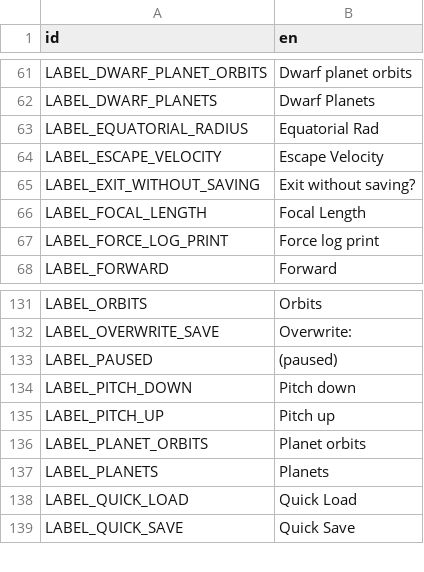
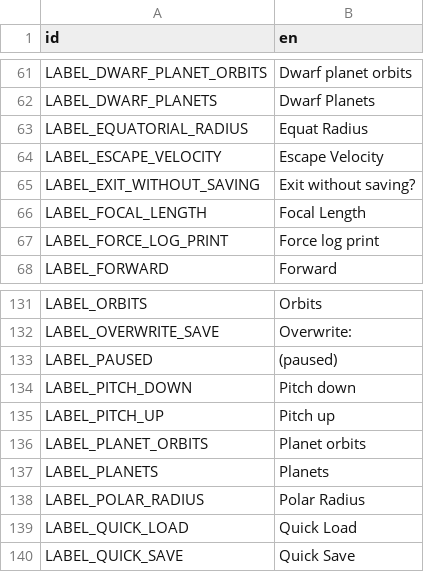
Before and after one commit to ivoyager/ivoyager, a CSV file: data/text/gui_text.csv, drawn as a sheet; only a part is shown, gaps mark what is left out.

Commit message:
Radius display improvement

```diff
--- a/data/text/gui_text.csv
+++ b/data/text/gui_text.csv
@@ -62,3 +62,3 @@ LABEL_DWARF_PLANET_ORBITS,Dwarf planet orbits
 LABEL_DWARF_PLANETS,Dwarf Planets
-LABEL_EQUATORIAL_RADIUS,Equatorial Rad
+LABEL_EQUATORIAL_RADIUS,Equat Radius
 LABEL_ESCAPE_VELOCITY,Escape Velocity
@@ -137,2 +137,3 @@ LABEL_PLANET_ORBITS,Planet orbits
 LABEL_PLANETS,Planets
+LABEL_POLAR_RADIUS,Polar Radius
 LABEL_QUICK_LOAD,Quick Load
```
Also changed, not shown: 4 other files.
